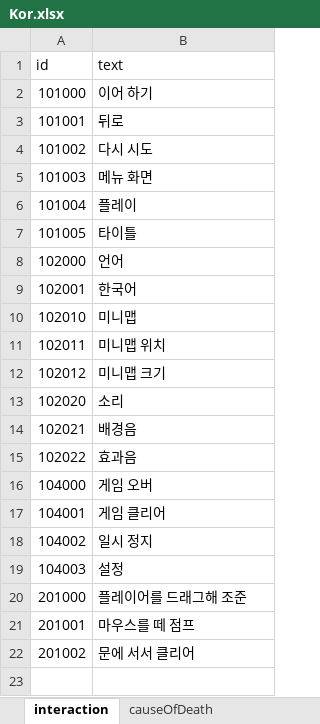
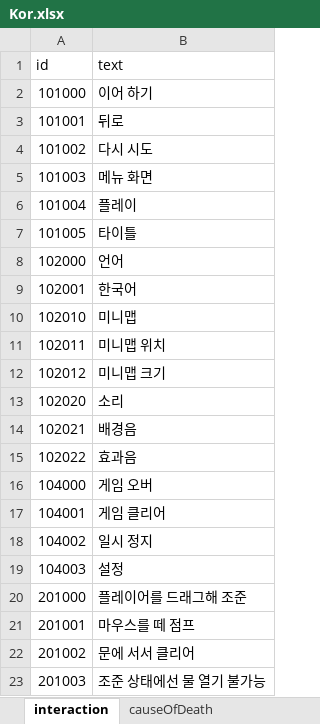
Before and after one commit to haggy06/Sub_Proj, an Excel workbook: Assets/Excel/Kor.xlsx, sheet interaction, drawn as a sheet; values as stored, in another font and other column widths than the file's, no borders; the diff names each change by its address in the sheet, - before the commit and + after, or states it on an @@ line.

```diff
--- a/Assets/Excel/Kor.xlsx (sheet interaction)
+++ b/Assets/Excel/Kor.xlsx (sheet interaction)
+row 23: 201003 | 조준 상태에선 물 열기 불가능
```
Also changed, not shown: Assets/Excel/Eng.xlsx, 13 other files.
